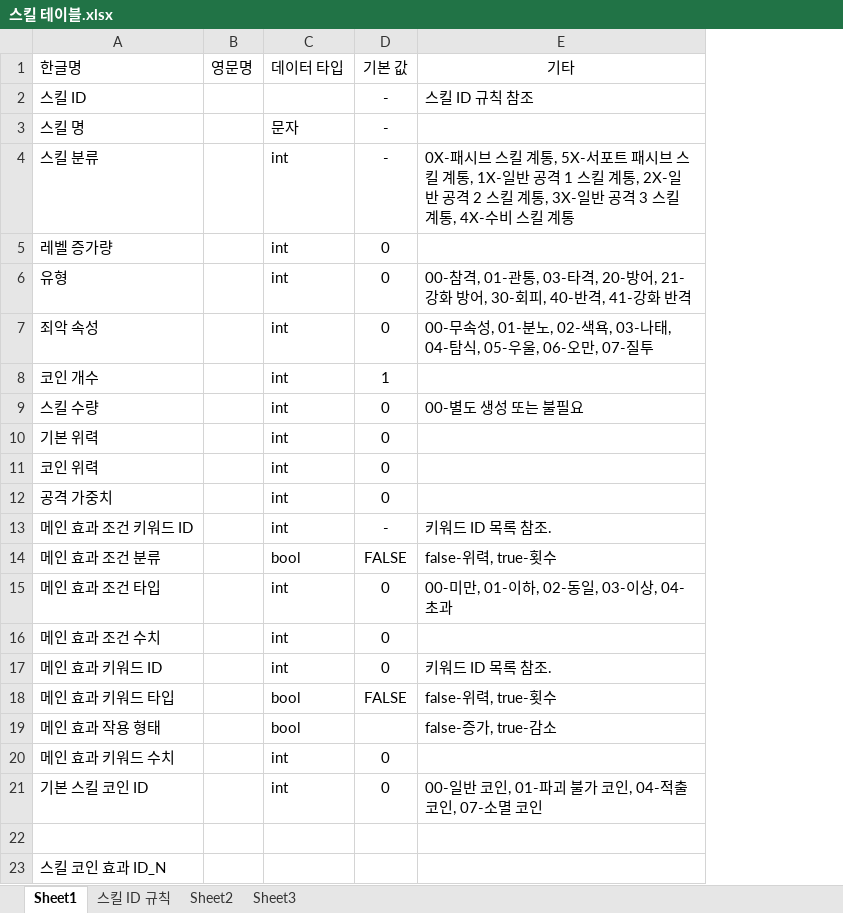
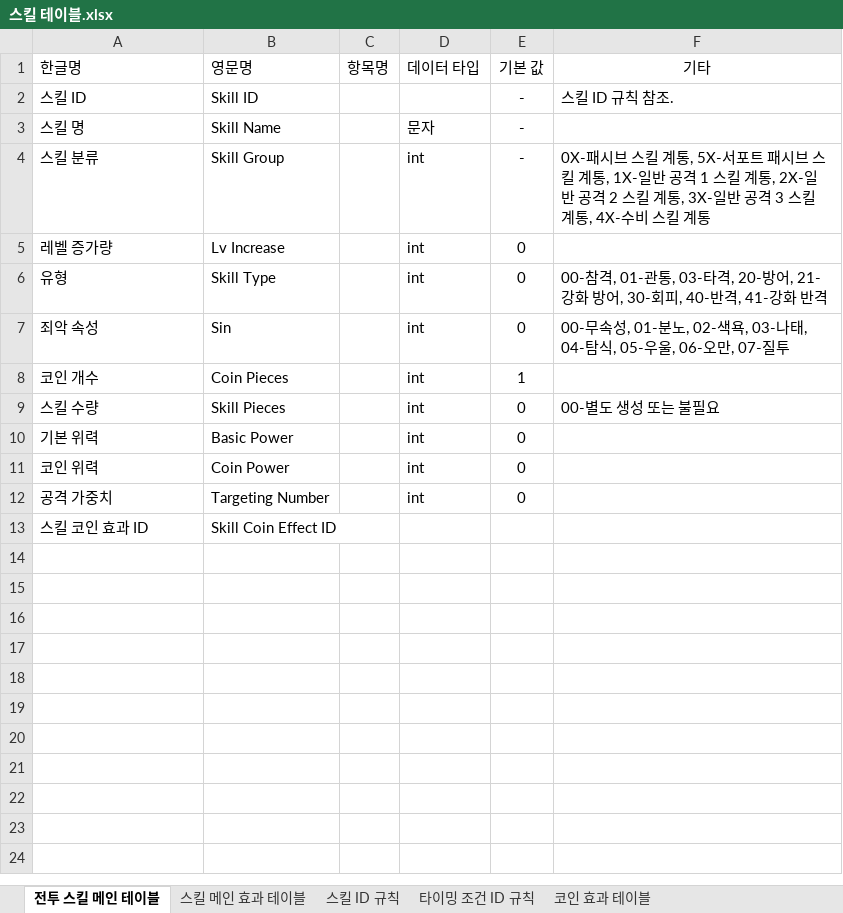
Before and after one commit to yjk0401/unityenginebasic_9th, an Excel workbook: 기획/림버스 컴퍼니/스킬 테이블.xlsx, sheet 전투 스킬 메인 테이블, drawn as a sheet; values as stored, in another font and other column widths than the file's, no borders; removed rows and columns are numbered as before the commit, all else as after; the diff names each change by its address in the sheet, - before the commit and + after, or states it on an @@ line.

```diff
--- a/기획/림버스 컴퍼니/스킬 테이블.xlsx (sheet 전투 스킬 메인 테이블)
+++ b/기획/림버스 컴퍼니/스킬 테이블.xlsx (sheet 전투 스킬 메인 테이블)
-sheet tab: Sheet1
+sheet tab: 전투 스킬 메인 테이블
-sheet tab: Sheet2
+sheet tab: 코인 효과 테이블
-sheet tab: Sheet3
+sheet tab: 스킬 메인 효과 테이블
+sheet tab: 타이밍 조건 ID 규칙
-column B (영문명), empty
+column B (영문명), rows 2-13: Skill ID | Skill Name | Skill Group | Lv Increase | Skill Type | Sin | Coin Pieces | Skill Pieces | Basic Power | Coin Power | Targeting Number | Skill Coin Effect ID
+column C (항목명), empty
-F2 (기타): 스킬 ID 규칙 참조
+F2 (기타): 스킬 ID 규칙 참조.
-row 13: 메인 효과 조건 키워드 ID |  | int | - | 키워드 ID 목록 참조.
-row 14: 메인 효과 조건 분류 |  | bool | FALSE | false-위력, true-횟수
-row 15: 메인 효과 조건 타입 |  | int | 0 | 00-미만, 01-이하, 02-동일, 03-이상, 04-초과
-row 16: 메인 효과 조건 수치 |  | int | 0
-row 17: 메인 효과 키워드 ID |  | int | 0 | 키워드 ID 목록 참조.
-row 18: 메인 효과 키워드 타입 |  | bool | FALSE | false-위력, true-횟수
-row 19: 메인 효과 작용 형태 |  | bool |  | false-증가, true-감소
-row 20: 메인 효과 키워드 수치 |  | int | 0
-row 21: 기본 스킬 코인 ID |  | int | 0 | 00-일반 코인, 01-파괴 불가 코인, 04-적출 코인, 07-소멸 코인
-row 22: (empty)
-A13 (한글명): 스킬 코인 효과 ID_N
+A13 (한글명): 스킬 코인 효과 ID
```
Also changed, not shown: sheet 코인 효과 테이블.
